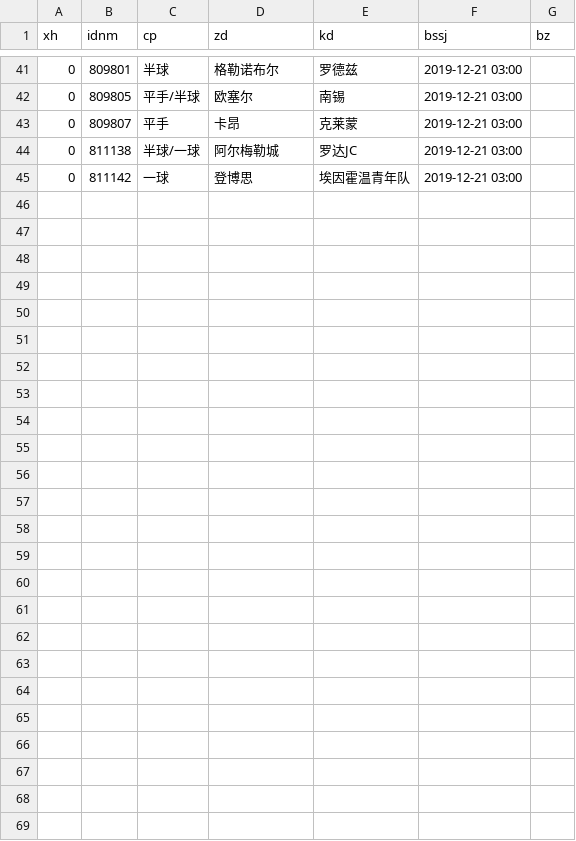
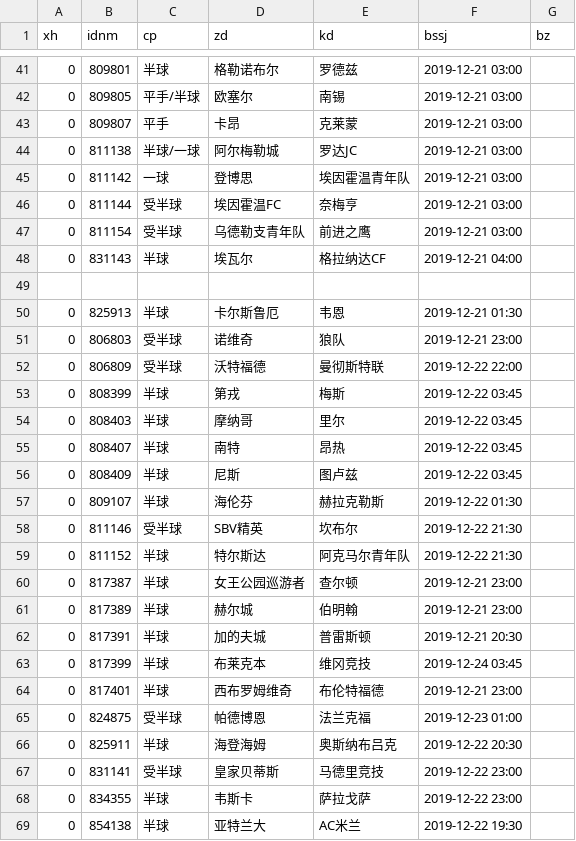
Before and after one commit to Jack1shao/wbw, a CSV file: yhq_idnm_list.csv, drawn as a sheet; only a part is shown, gaps mark what is left out.

```diff
--- a/yhq_idnm_list.csv
+++ b/yhq_idnm_list.csv
@@ -45 +45,25 @@
 0,811142,一球,登博思,埃因霍温青年队,2019-12-21 03:00
+0,811144,受半球,埃因霍温FC,奈梅亨,2019-12-21 03:00
+0,811154,受半球,乌德勒支青年队,前进之鹰,2019-12-21 03:00
+0,831143,半球,埃瓦尔,格拉纳达CF,2019-12-21 04:00
+
+0,825913,半球,卡尔斯鲁厄,韦恩,2019-12-21 01:30
+0,806803,受半球,诺维奇,狼队,2019-12-21 23:00
+0,806809,受半球,沃特福德,曼彻斯特联,2019-12-22 22:00
+0,808399,半球,第戎,梅斯,2019-12-22 03:45
+0,808403,半球,摩纳哥,里尔,2019-12-22 03:45
+0,808407,半球,南特,昂热,2019-12-22 03:45
+0,808409,半球,尼斯,图卢兹,2019-12-22 03:45
+0,809107,半球,海伦芬,赫拉克勒斯,2019-12-22 01:30
+0,811146,受半球,SBV精英,坎布尔,2019-12-22 21:30
+0,811152,半球,特尔斯达,阿克马尔青年队,2019-12-22 21:30
+0,817387,半球,女王公园巡游者,查尔顿,2019-12-21 23:00
+0,817389,半球,赫尔城,伯明翰,2019-12-21 23:00
+0,817391,半球,加的夫城,普雷斯顿,2019-12-21 20:30
+0,817399,半球,布莱克本,维冈竞技,2019-12-24 03:45
+0,817401,半球,西布罗姆维奇,布伦特福德,2019-12-21 23:00
+0,824875,受半球,帕德博恩,法兰克福,2019-12-23 01:00
+0,825911,半球,海登海姆,奥斯纳布吕克,2019-12-22 20:30
+0,831141,受半球,皇家贝蒂斯,马德里竞技,2019-12-22 23:00
+0,834355,半球,韦斯卡,萨拉戈萨,2019-12-22 23:00
+0,854138,半球,亚特兰大,AC米兰,2019-12-22 19:30
```
Also changed, not shown: bifa.csv, zqconfig_bslb.csv, 3 other files.
